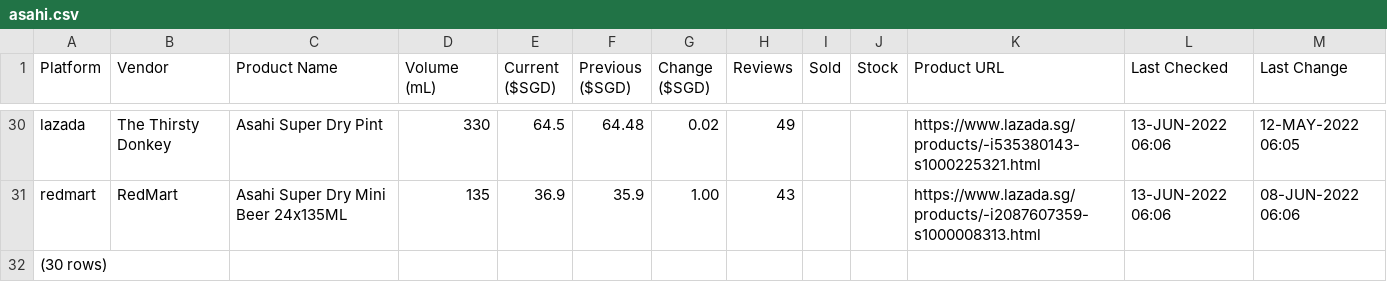
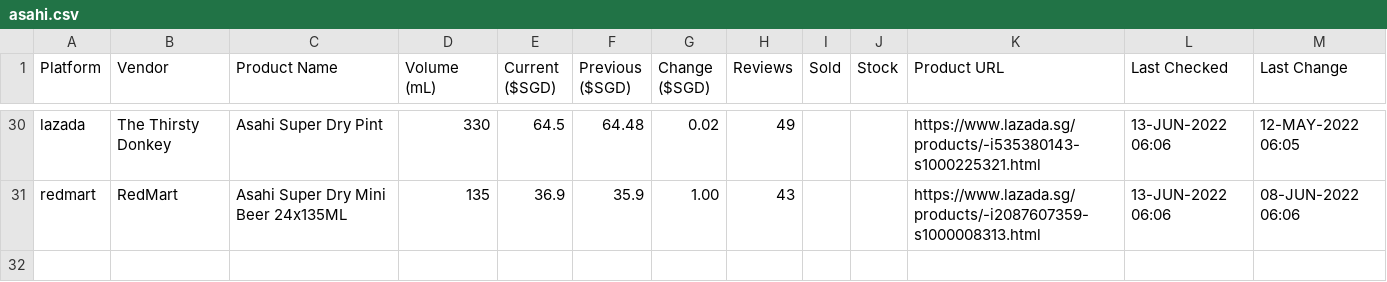
Before and after one commit to ngshiheng/fareview, a CSV file: data/asahi.csv, drawn as a sheet; only a part is shown, gaps mark what is left out.

```diff
--- a/data/asahi.csv
+++ b/data/asahi.csv
@@ -31,2 +31 @@ lazada,The Thirsty Donkey,Asahi Super Dry Pint,330,64.5,64.48,0.02,49,,,https://
 redmart,RedMart,Asahi Super Dry Mini Beer 24x135ML,135,36.9,35.9,1.00,43,,,https://www.lazada.sg/products/-i2087607359-s1000008313.html,13-JUN-2022 06:06,08-JUN-2022 06:06
-(30 rows)
```
Also changed, not shown: data/carlsberg.csv, data/guinness.csv, 2 other files.
